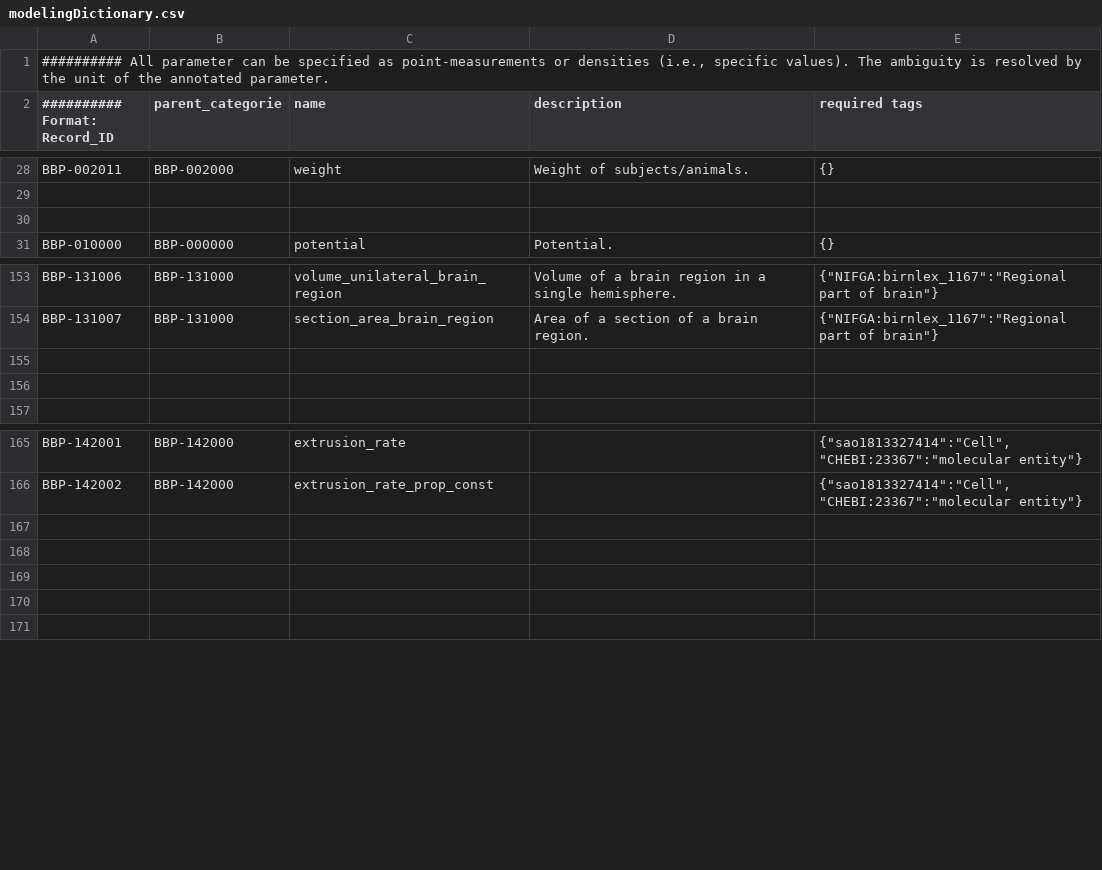
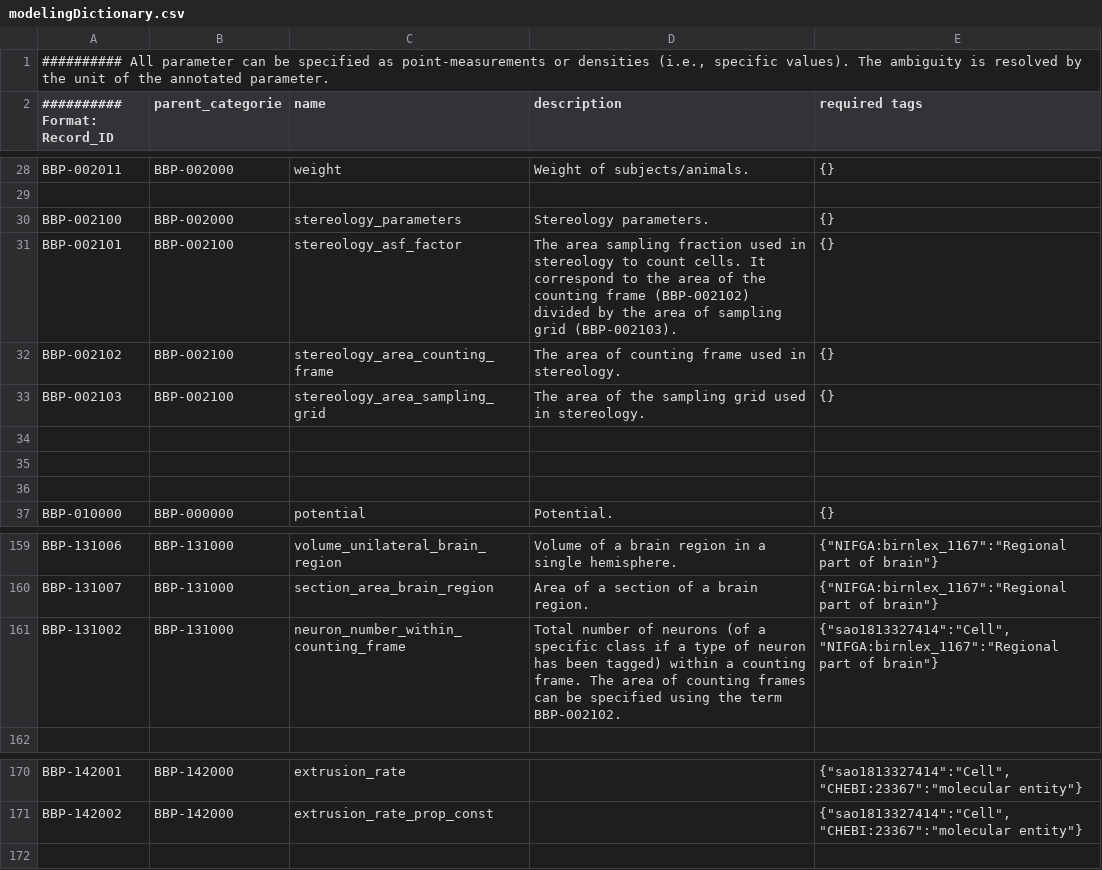
Before and after one commit to BlueBrain/nat, a CSV file: nat/modelingDictionary.csv, drawn as a sheet; only a part is shown, gaps mark what is left out; removed rows and columns are numbered as before the commit, all else as after; the diff names each change by its address in the sheet, - before the commit and + after, or states it on an @@ line.

Commit message:
Adding stereology-related parameters.

```diff
--- a/nat/modelingDictionary.csv
+++ b/nat/modelingDictionary.csv
+row 30: BBP-002100 | BBP-002000 | stereology_parameters | Stereology parameters. | {}
+row 31: BBP-002101 | BBP-002100 | stereology_asf_factor | The area sampling fraction used in stereology to count cells. It correspond to the area of the counting frame (BBP-002102) divided by the area of sampling grid (BBP-002103). | {}
+row 32: BBP-002102 | BBP-002100 | stereology_area_counting_frame | The area of counting frame used in stereology. | {}
+row 33: BBP-002103 | BBP-002100 | stereology_area_sampling_grid | The area of the sampling grid used in stereology. | {}
+row 34: (empty)
+row 35: (empty)
-row 161: (empty)
+row 161: BBP-131002 | BBP-131000 | neuron_number_within_counting_frame | Total number of neurons (of a specific class if a type of neuron has been tagged) within a counting frame. The area of counting frames can be specified using the term BBP-002102. | {"sao1813327414":"Cell", "NIFGA:birnlex_1167":"Regional part of brain"}
-row 156: (empty)
-row 167: (empty)
-row 168: (empty)
-row 169: (empty)
-row 170: (empty)
```
